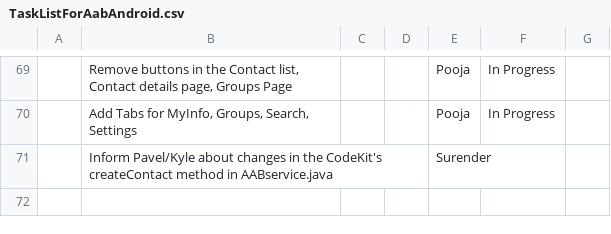
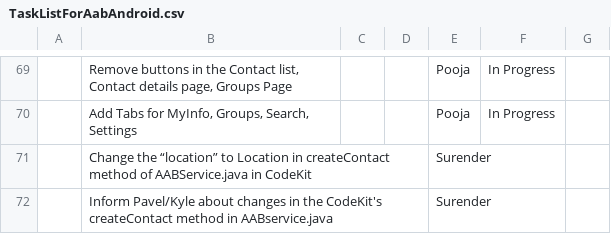
Before and after one commit to reidwooten99/att-sdk-android, a CSV file: TestAABApp/TaskListForAabAndroid.csv, drawn as a sheet; only a part is shown, gaps mark what is left out; the diff names each change by its address in the sheet, - before the commit and + after, or states it on an @@ line.

Commit message:
Updated Task List

```diff
--- a/TestAABApp/TaskListForAabAndroid.csv
+++ b/TestAABApp/TaskListForAabAndroid.csv
+row 71:  | Change the “location” to Location in createContact method of AABService.java in CodeKit |  |  | Surender
```
